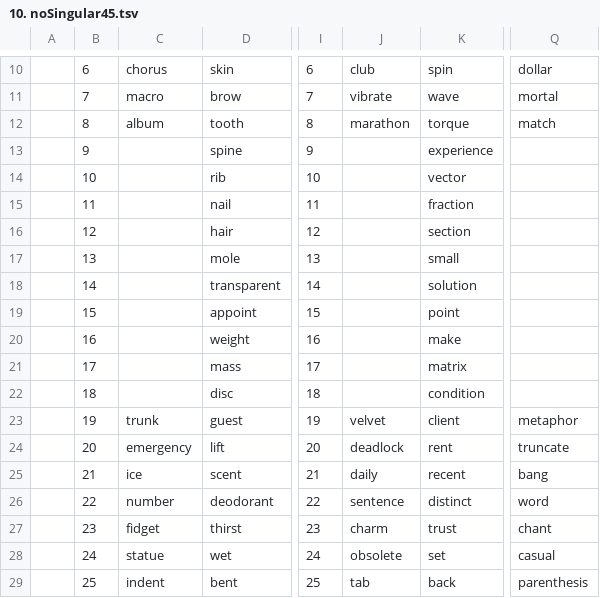
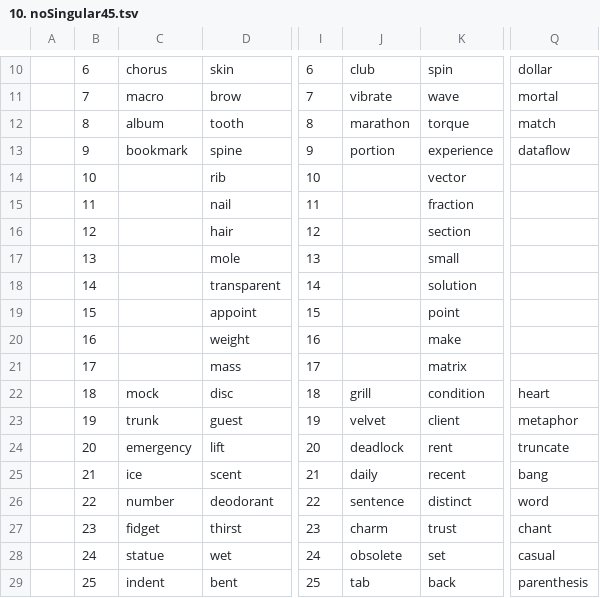
Before and after one commit to openroot/onlyIf31, a TSV file: 26. ceramicPanel47/10. noSingular45/10. noSingular45.tsv, drawn as a sheet; only a part is shown, gaps mark what is left out; the diff names each change by its address in the sheet, - before the commit and + after, or states it on an @@ line.

Commit message:
update

```diff
--- a/26. ceramicPanel47/10. noSingular45/10. noSingular45.tsv
+++ b/26. ceramicPanel47/10. noSingular45/10. noSingular45.tsv
-C13: (empty)
+C13: bookmark
-J13: (empty)
+J13: portion
-Q13: (empty)
+Q13: dataflow
-C22: (empty)
+C22: mock
-J22: (empty)
+J22: grill
-Q22: (empty)
+Q22: heart
```
